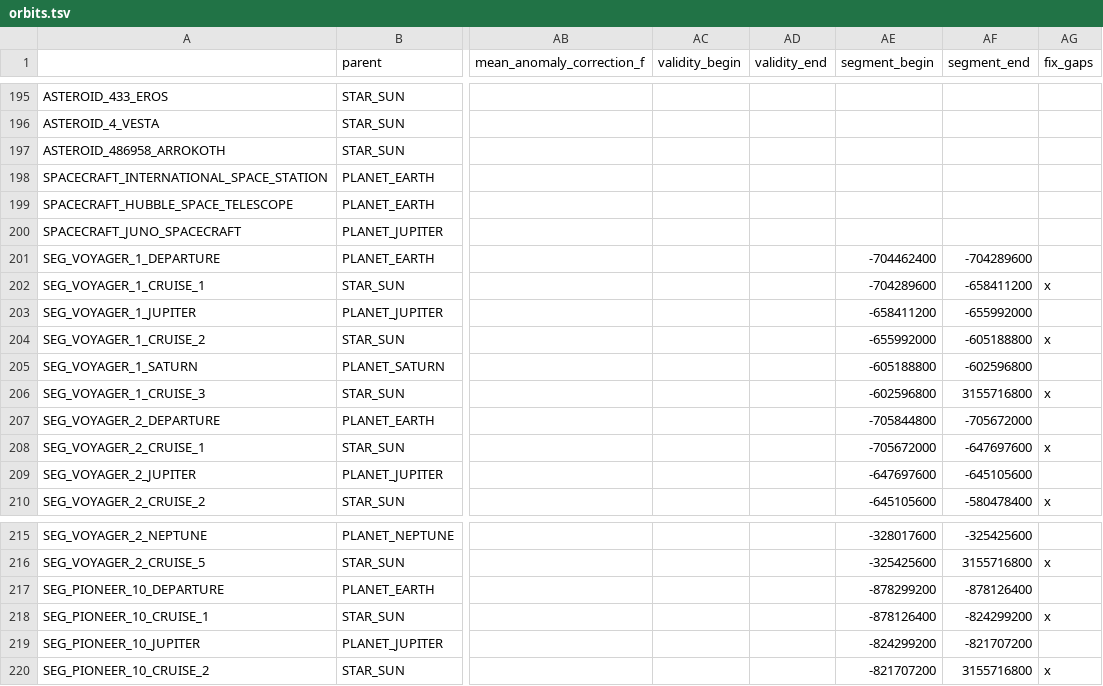
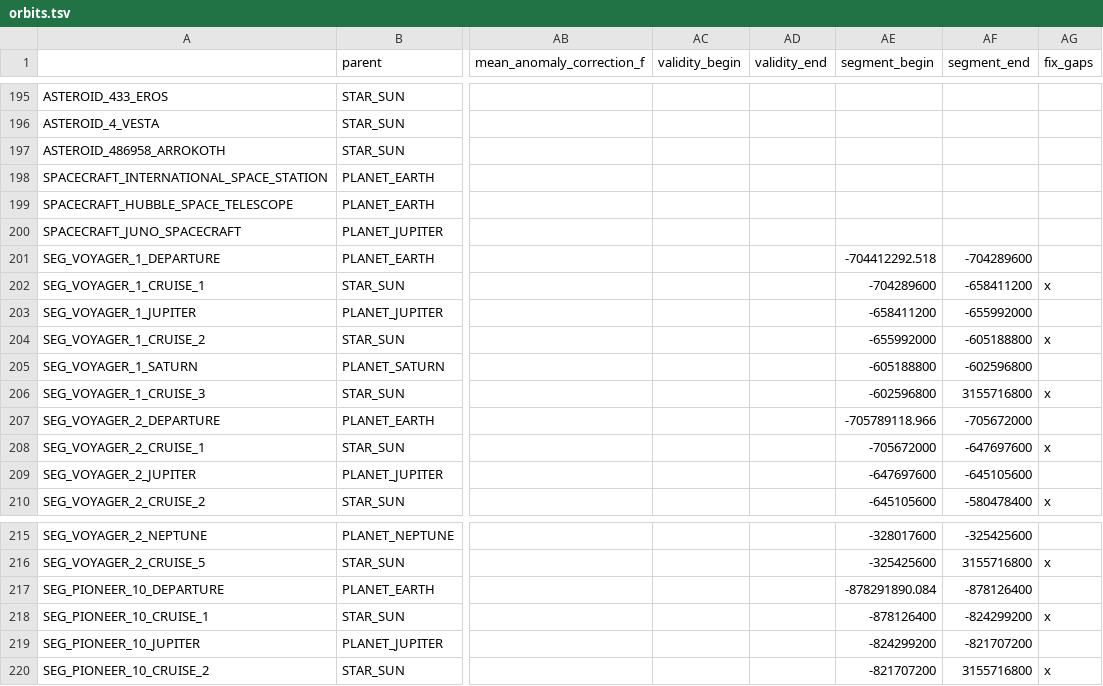
Before and after one commit to ivoyager/ivoyager_core, a TSV file: tables/orbits.tsv, drawn as a sheet; only a part is shown, gaps mark what is left out; the diff names each change by its address in the sheet, - before the commit and + after, or states it on an @@ line.

```diff
--- a/tables/orbits.tsv
+++ b/tables/orbits.tsv
-AE201 (segment_begin): -704462400
+AE201 (segment_begin): -704412292.518
-AE207 (segment_begin): -705844800
+AE207 (segment_begin): -705789118.966
-AE217 (segment_begin): -878299200
+AE217 (segment_begin): -878291890.084
```
